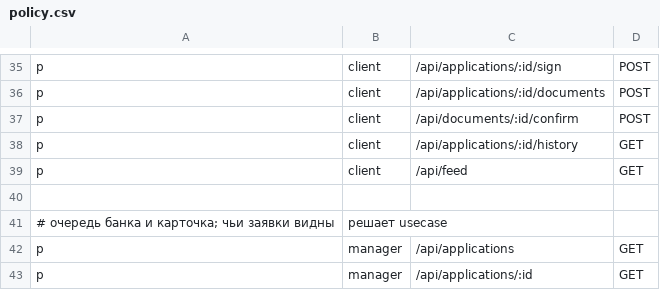
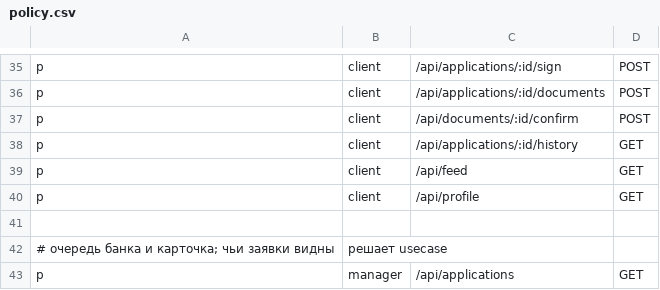
Before and after one commit to swagswa/alfa-credit-cabinet, a CSV file: internal/rbac/policy.csv, drawn as a sheet; only a part is shown, gaps mark what is left out; the shorter side is filled out with more unchanged rows; the diff names each change by its address in the sheet, - before the commit and + after, or states it on an @@ line.

```diff
--- a/internal/rbac/policy.csv
+++ b/internal/rbac/policy.csv
+row 40: p | client | /api/profile | GET
```
Also changed, not shown: 38 other files.
